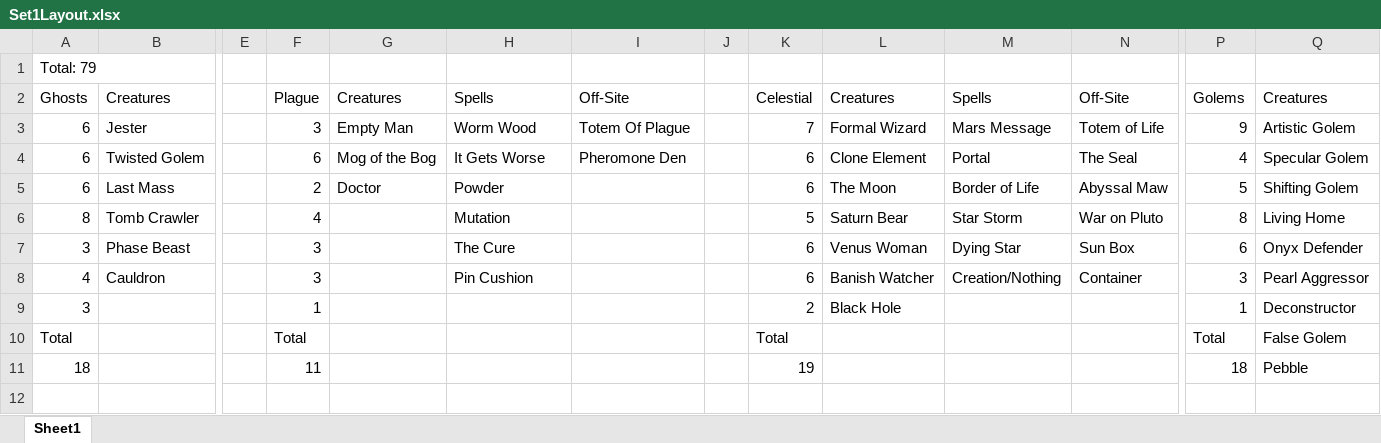
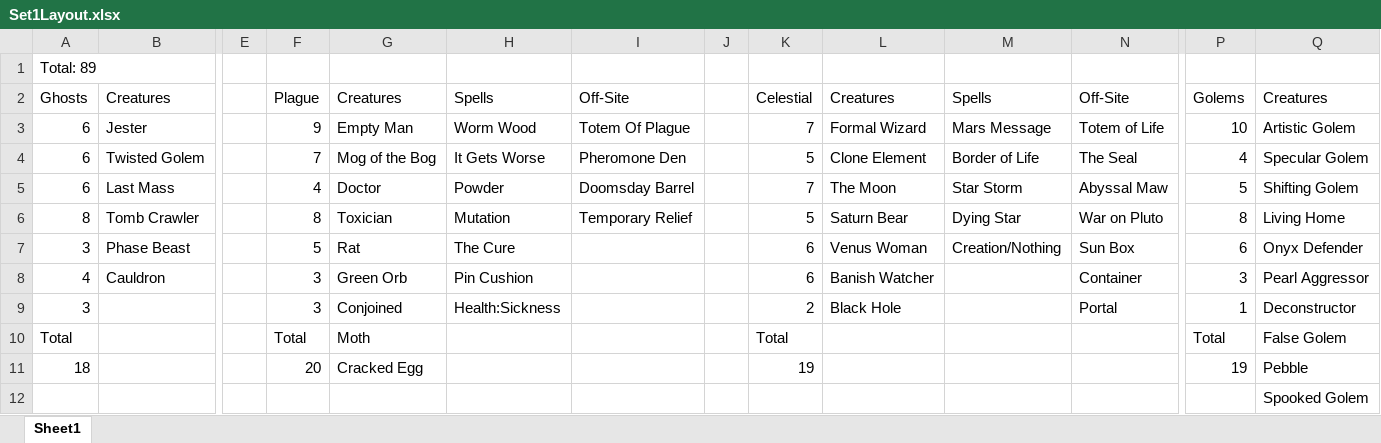
Before and after one commit to dotspak/CardGame, an Excel workbook: Set1Layout.xlsx, sheet Sheet1, drawn as a sheet; only a part is shown, gaps mark what is left out; values as stored, in another font and other column widths than the file's, no cell formats; rows hold the shown columns only; the diff names each change by its address in the sheet, - before the commit and + after, or states it on an @@ line.

Commit message:
Update Set1Layout.xlsx

```diff
--- a/Set1Layout.xlsx (sheet Sheet1)
+++ b/Set1Layout.xlsx (sheet Sheet1)
-A1: Total: 79
+A1: Total: 89
-F3: 3
+F3: 9
-P3: 9
+P3: 10
-F4: 6
+F4: 7
-K4: 6
+K4: 5
-M4: Portal
+M4: Border of Life
-F5: 2
+F5: 4
-I5: (empty)
+I5: Doomsday Barrel
-K5: 6
+K5: 7
-M5: Border of Life
+M5: Star Storm
-F6: 4
+F6: 8
-G6: (empty)
+G6: Toxician
-I6: (empty)
+I6: Temporary Relief
-M6: Star Storm
+M6: Dying Star
-F7: 3
+F7: 5
-G7: (empty)
+G7: Rat
-M7: Dying Star
+M7: Creation/Nothing
-G8: (empty)
+G8: Green Orb
-M8: Creation/Nothing
+M8: (empty)
-F9: 1
+F9: 3
-G9: (empty)
+G9: Conjoined
-H9: (empty)
+H9: Health:Sickness
-N9: (empty)
+N9: Portal
-G10: (empty)
+G10: Moth
-F11: 11
+F11: 20
-G11: (empty)
+G11: Cracked Egg
-P11: 18
+P11: 19
+row 12:  |  |  |  |  |  |  |  |  |  |  |  |  | Spooked Golem
```
Also changed, not shown: cell formats.
